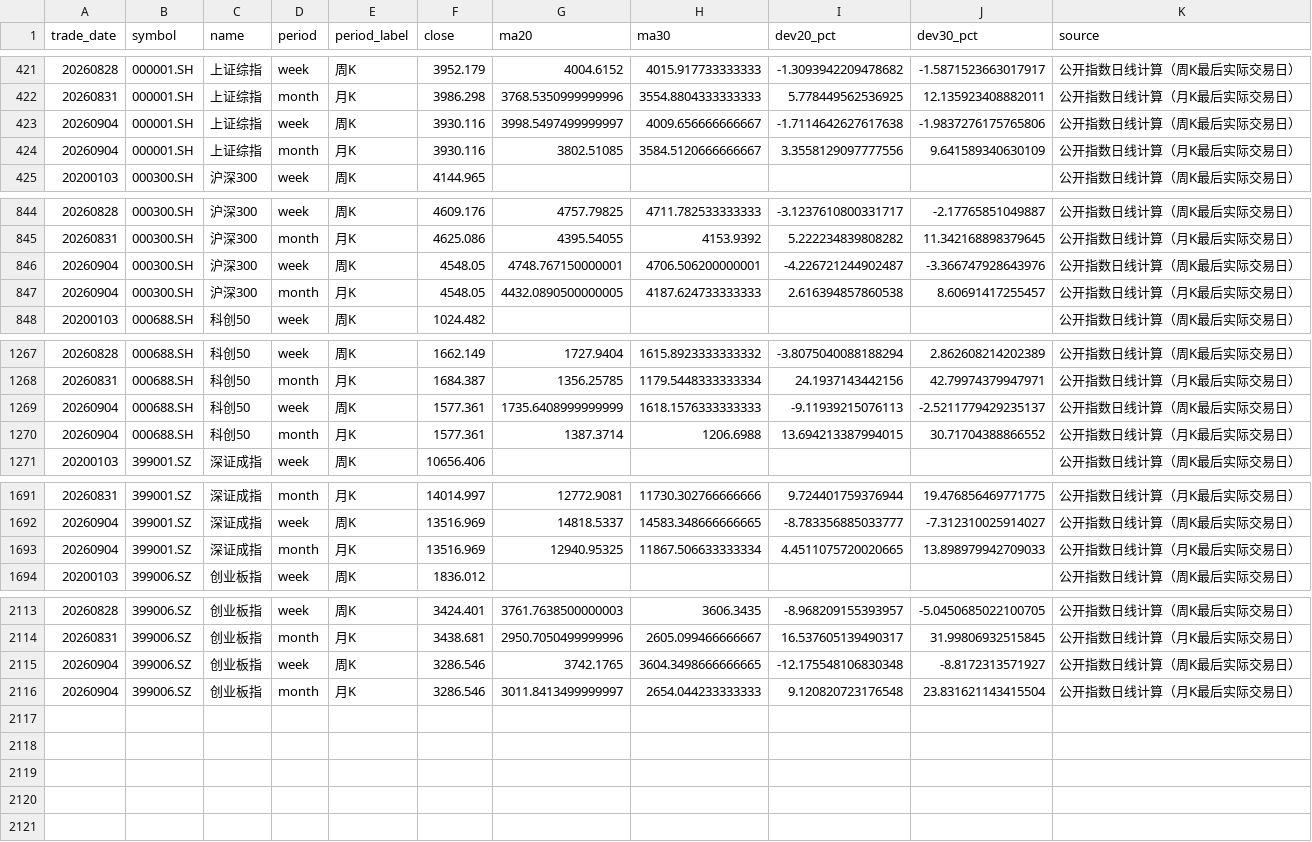
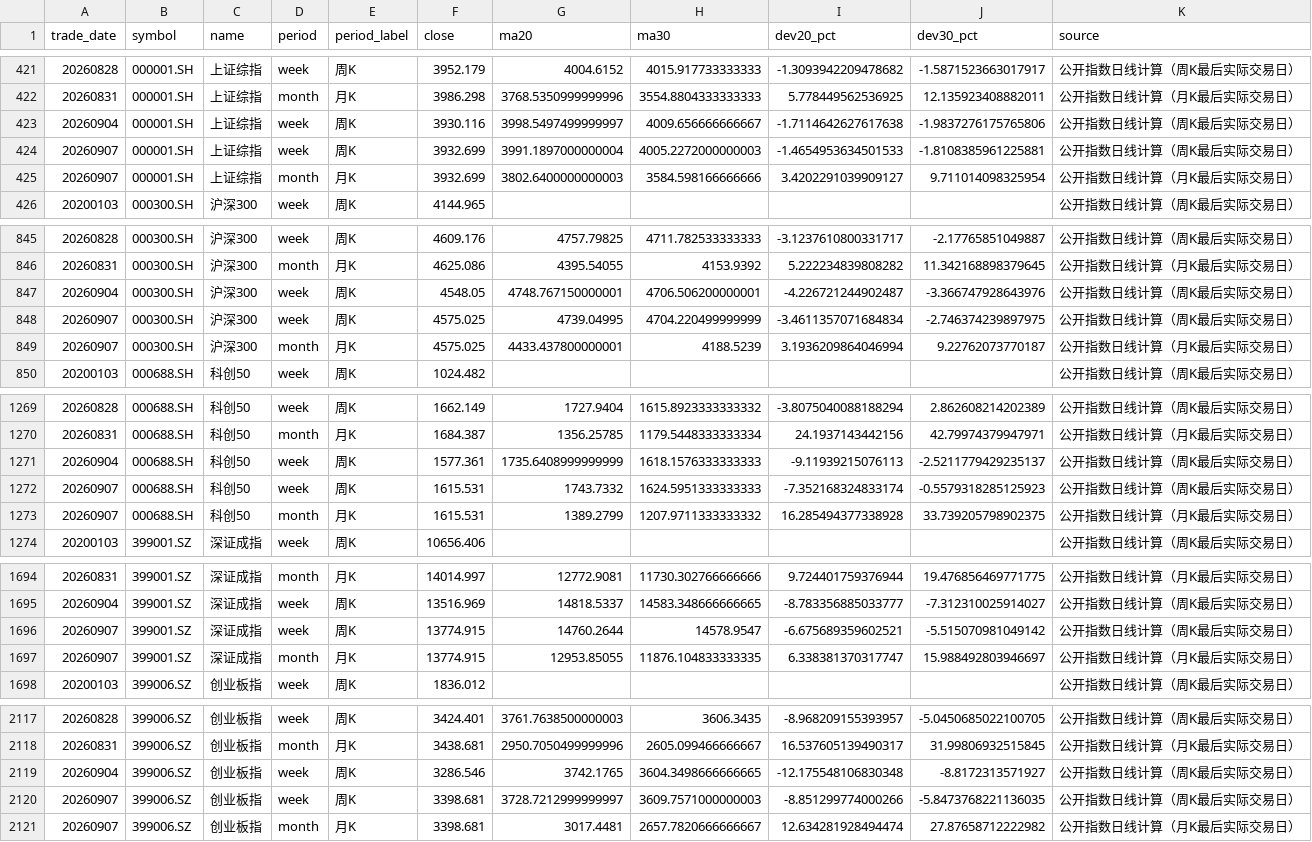
Before and after one commit to yuwxsarah/macroscope-dashboard, a CSV file: data/deviation.csv, drawn as a sheet; only a part is shown, gaps mark what is left out.

```diff
--- a/data/deviation.csv
+++ b/data/deviation.csv
@@ -423,3 +423,4 @@
 20260904,000001.SH,上证综指,week,周K,3930.116,3998.5497499999997,4009.656666666667,-1.7114642627617638,-1.9837276175765806,公开指数日线计算（周K最后实际交易日）
-20260904,000001.SH,上证综指,month,月K,3930.116,3802.51085,3584.5120666666667,3.3558129097777556,9.641589340630109,公开指数日线计算（月K最后实际交易日）
+20260907,000001.SH,上证综指,week,周K,3932.699,3991.1897000000004,4005.2272000000003,-1.4654953634501533,-1.8108385961225881,公开指数日线计算（周K最后实际交易日）
+20260907,000001.SH,上证综指,month,月K,3932.699,3802.6400000000003,3584.598166666666,3.4202291039909127,9.711014098325954,公开指数日线计算（月K最后实际交易日）
 20200103,000300.SH,沪深300,week,周K,4144.965,,,,,公开指数日线计算（周K最后实际交易日）
@@ -846,3 +847,4 @@
 20260904,000300.SH,沪深300,week,周K,4548.05,4748.767150000001,4706.506200000001,-4.226721244902487,-3.366747928643976,公开指数日线计算（周K最后实际交易日）
-20260904,000300.SH,沪深300,month,月K,4548.05,4432.0890500000005,4187.624733333333,2.616394857860538,8.60691417255457,公开指数日线计算（月K最后实际交易日）
+20260907,000300.SH,沪深300,week,周K,4575.025,4739.04995,4704.220499999999,-3.4611357071684834,-2.746374239897975,公开指数日线计算（周K最后实际交易日）
+20260907,000300.SH,沪深300,month,月K,4575.025,4433.437800000001,4188.5239,3.1936209864046994,9.22762073770187,公开指数日线计算（月K最后实际交易日）
 20200103,000688.SH,科创50,week,周K,1024.482,,,,,公开指数日线计算（周K最后实际交易日）
@@ -1269,3 +1271,4 @@
 20260904,000688.SH,科创50,week,周K,1577.361,1735.6408999999999,1618.1576333333333,-9.11939215076113,-2.5211779429235137,公开指数日线计算（周K最后实际交易日）
-20260904,000688.SH,科创50,month,月K,1577.361,1387.3714,1206.6988,13.694213387994015,30.71704388866552,公开指数日线计算（月K最后实际交易日）
+20260907,000688.SH,科创50,week,周K,1615.531,1743.7332,1624.5951333333333,-7.352168324833174,-0.5579318285125923,公开指数日线计算（周K最后实际交易日）
+20260907,000688.SH,科创50,month,月K,1615.531,1389.2799,1207.9711333333332,16.285494377338928,33.739205798902375,公开指数日线计算（月K最后实际交易日）
 20200103,399001.SZ,深证成指,week,周K,10656.406,,,,,公开指数日线计算（周K最后实际交易日）
@@ -1692,3 +1695,4 @@
 20260904,399001.SZ,深证成指,week,周K,13516.969,14818.5337,14583.348666666665,-8.783356885033777,-7.312310025914027,公开指数日线计算（周K最后实际交易日）
-20260904,399001.SZ,深证成指,month,月K,13516.969,12940.95325,11867.506633333334,4.4511075720020665,13.898979942709033,公开指数日线计算（月K最后实际交易日）
+20260907,399001.SZ,深证成指,week,周K,13774.915,14760.2644,14578.9547,-6.675689359602521,-5.515070981049142,公开指数日线计算（周K最后实际交易日）
+20260907,399001.SZ,深证成指,month,月K,13774.915,12953.85055,11876.104833333335,6.338381370317747,15.988492803946697,公开指数日线计算（月K最后实际交易日）
 20200103,399006.SZ,创业板指,week,周K,1836.012,,,,,公开指数日线计算（周K最后实际交易日）
@@ -2115,2 +2119,3 @@
 20260904,399006.SZ,创业板指,week,周K,3286.546,3742.1765,3604.3498666666665,-12.175548106830348,-8.8172313571927,公开指数日线计算（周K最后实际交易日）
-20260904,399006.SZ,创业板指,month,月K,3286.546,3011.8413499999997,2654.044233333333,9.120820723176548,23.831621143415504,公开指数日线计算（月K最后实际交易日）
+20260907,399006.SZ,创业板指,week,周K,3398.681,3728.7212999999997,3609.7571000000003,-8.851299774000266,-5.8473768221136035,公开指数日线计算（周K最后实际交易日）
+20260907,399006.SZ,创业板指,month,月K,3398.681,3017.4481,2657.7820666666667,12.634281928494474,27.87658712222982,公开指数日线计算（月K最后实际交易日）
```
Also changed, not shown: data/market_tracking.csv, 9 other files.
